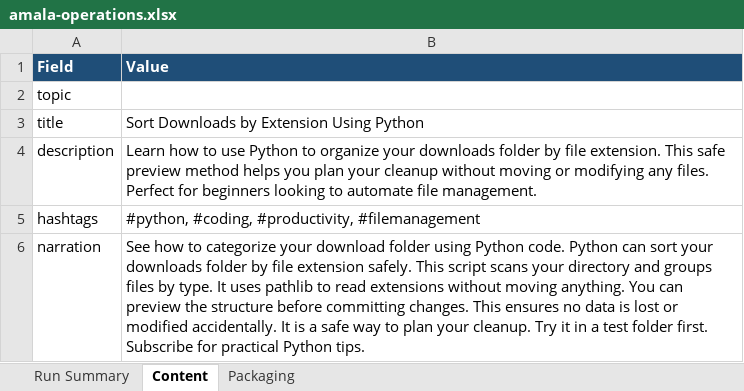
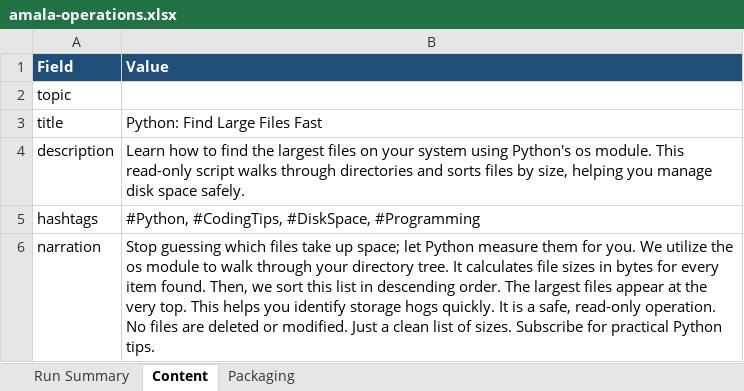
Before and after one commit to amalraj020-a11y/automated-YT-operations, an Excel workbook: reports/latest/amala-operations.xlsx, sheet Content, drawn as a sheet; values as stored, in another font and other column widths than the file's, no borders; the diff names each change by its address in the sheet, - before the commit and + after, or states it on an @@ line.

```diff
--- a/reports/latest/amala-operations.xlsx (sheet Content)
+++ b/reports/latest/amala-operations.xlsx (sheet Content)
-B3 (Value): Sort Downloads by Extension Using Python
+B3 (Value): Python: Find Large Files Fast
-B4 (Value): …how to use Python to organize your downloads folder by file extension. This safe preview method helps you plan your cleanup without moving or modifying any files. Perfect for beginners looking to automate file management.
+B4 (Value): …how to find the largest files on your system using Python's os module. This read-only script walks through directories and sorts files by size, helping you manage disk space safely.
-B5 (Value): #python, #coding, #productivity, #filemanagement
+B5 (Value): #Python, #CodingTips, #DiskSpace, #Programming
-B6 (Value): See how to categorize your download folder using Python code. Python can sort your downloads folder by file extension safely. This script scans your directory and groups files by type. It uses pathlib to read extensions without moving anything. You can preview the structure before committing changes. This ensures no data is lost or modified accidentally. It is a safe way to plan your cleanup. Try it in a test folder first. Subscribe for…
+B6 (Value): Stop guessing which files take up space; let Python measure them for you. We utilize the os module to walk through your directory tree. It calculates file sizes in bytes for every item found. Then, we sort this list in descending order. The largest files appear at the very top. This helps you identify storage hogs quickly. It is a safe, read-only operation. No files are deleted or modified. Just a clean list of sizes. Subscribe for…
```
Also changed, not shown: sheet Run Summary, sheet Packaging.
